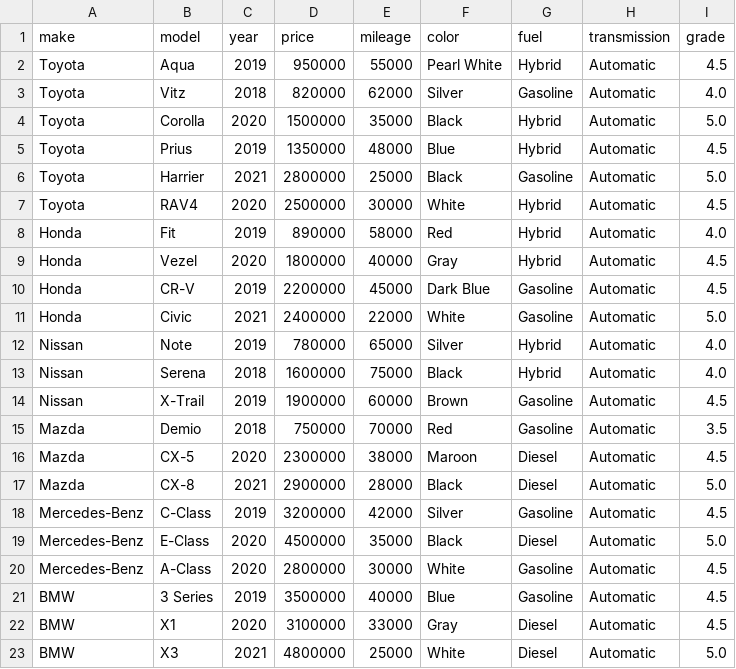
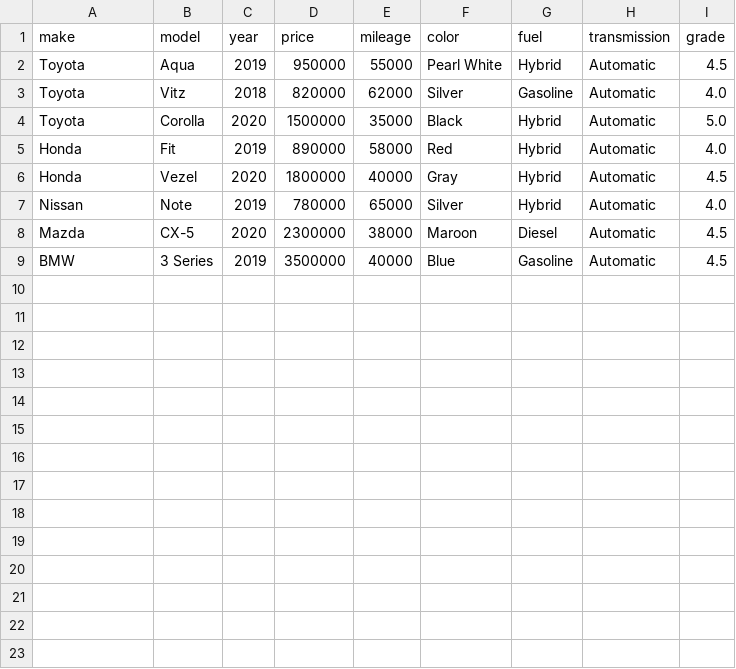
Before and after one commit to Innov8jp/otoz-4agents, a CSV file: inventory.csv, drawn as a sheet.

Commit message:
Update inventory.csv

```diff
--- a/inventory.csv
+++ b/inventory.csv
@@ -4,20 +4,6 @@ Toyota,Vitz,2018,820000,62000,Silver,Gasoline,Automatic,4.0
 Toyota,Corolla,2020,1500000,35000,Black,Hybrid,Automatic,5.0
-Toyota,Prius,2019,1350000,48000,Blue,Hybrid,Automatic,4.5
-Toyota,Harrier,2021,2800000,25000,Black,Gasoline,Automatic,5.0
-Toyota,RAV4,2020,2500000,30000,White,Hybrid,Automatic,4.5
 Honda,Fit,2019,890000,58000,Red,Hybrid,Automatic,4.0
 Honda,Vezel,2020,1800000,40000,Gray,Hybrid,Automatic,4.5
-Honda,CR-V,2019,2200000,45000,Dark Blue,Gasoline,Automatic,4.5
-Honda,Civic,2021,2400000,22000,White,Gasoline,Automatic,5.0
 Nissan,Note,2019,780000,65000,Silver,Hybrid,Automatic,4.0
-Nissan,Serena,2018,1600000,75000,Black,Hybrid,Automatic,4.0
-Nissan,X-Trail,2019,1900000,60000,Brown,Gasoline,Automatic,4.5
-Mazda,Demio,2018,750000,70000,Red,Gasoline,Automatic,3.5
 Mazda,CX-5,2020,2300000,38000,Maroon,Diesel,Automatic,4.5
-Mazda,CX-8,2021,2900000,28000,Black,Diesel,Automatic,5.0
-Mercedes-Benz,C-Class,2019,3200000,42000,Silver,Gasoline,Automatic,4.5
-Mercedes-Benz,E-Class,2020,4500000,35000,Black,Diesel,Automatic,5.0
-Mercedes-Benz,A-Class,2020,2800000,30000,White,Gasoline,Automatic,4.5
 BMW,3 Series,2019,3500000,40000,Blue,Gasoline,Automatic,4.5
-BMW,X1,2020,3100000,33000,Gray,Diesel,Automatic,4.5
-BMW,X3,2021,4800000,25000,White,Diesel,Automatic,5.0
```
